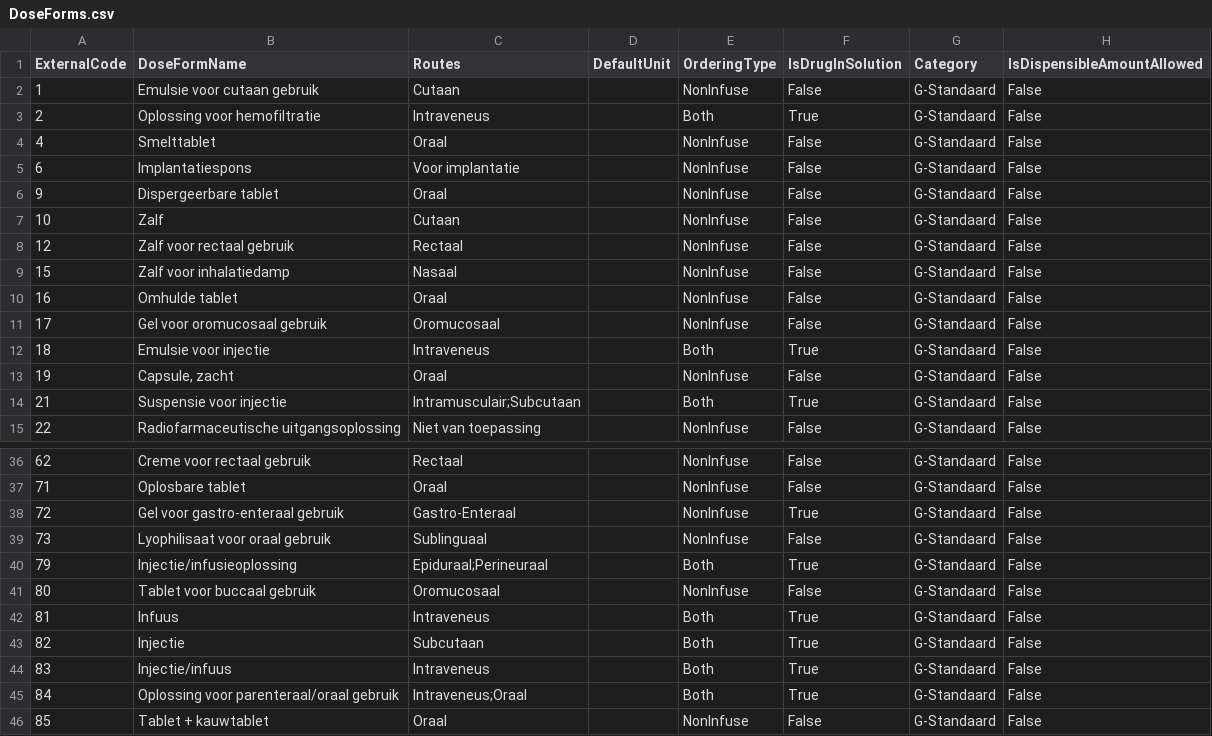
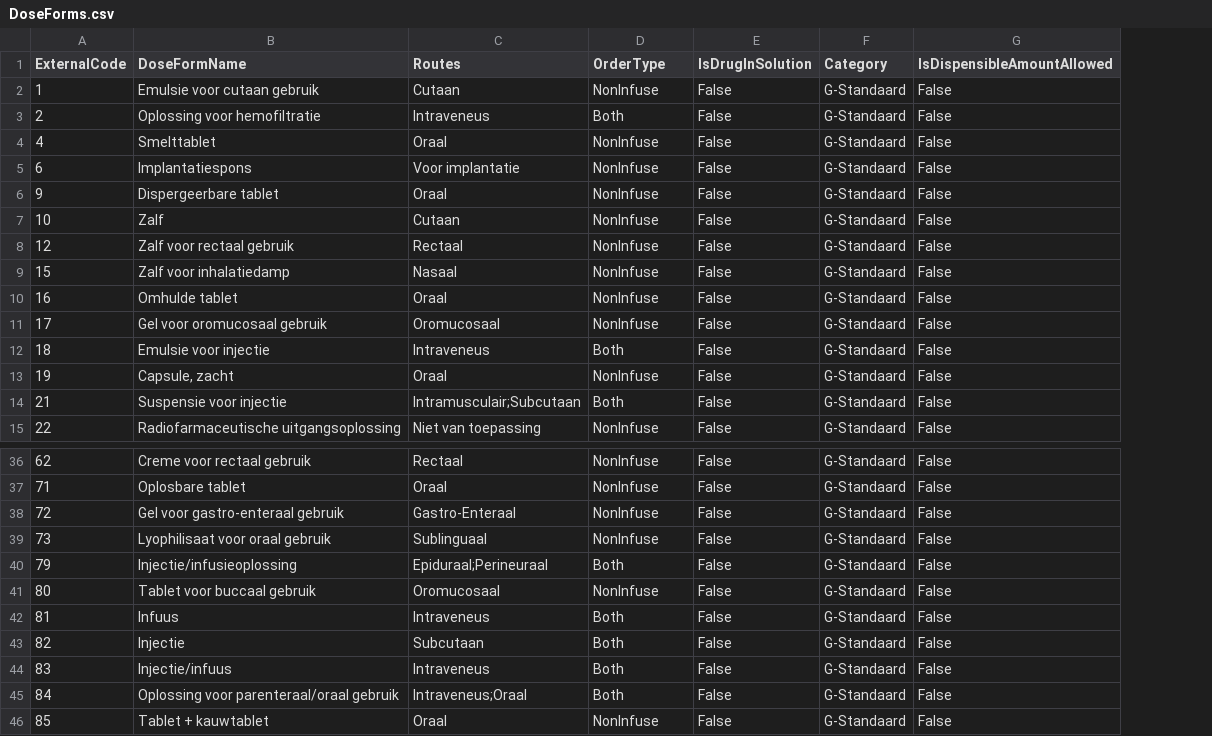
Before and after one commit to informedica/Informedica.GenPres.Lib, a CSV file: data/output/DoseForms.csv, drawn as a sheet; only a part is shown, gaps mark what is left out; removed rows and columns are numbered as before the commit, all else as after; the diff covers the shown part only; the diff names each change by its address in the sheet, - before the commit and + after, or states it on an @@ line.

```diff
--- a/data/output/DoseForms.csv
+++ b/data/output/DoseForms.csv
-column D (DefaultUnit), empty
-D1: OrderingType
+D1: OrderType
-E3 (IsDrugInSolution): True
+E3 (IsDrugInSolution): False
-E12 (IsDrugInSolution): True
+E12 (IsDrugInSolution): False
-E14 (IsDrugInSolution): True
+E14 (IsDrugInSolution): False
-E38 (IsDrugInSolution): True
+E38 (IsDrugInSolution): False
-E40 (IsDrugInSolution): True
+E40 (IsDrugInSolution): False
-E42:E45 (IsDrugInSolution): True
+E42:E45 (IsDrugInSolution): False
```
Also changed, not shown: 26 edited cells elsewhere in this file, data/output/Routes.csv, 16 other files.
